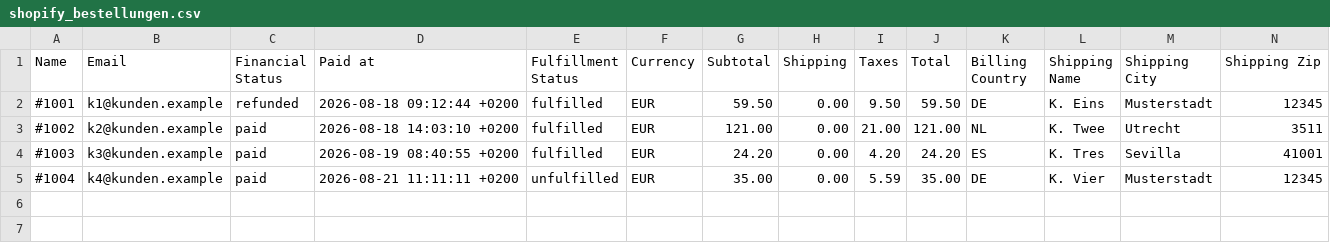
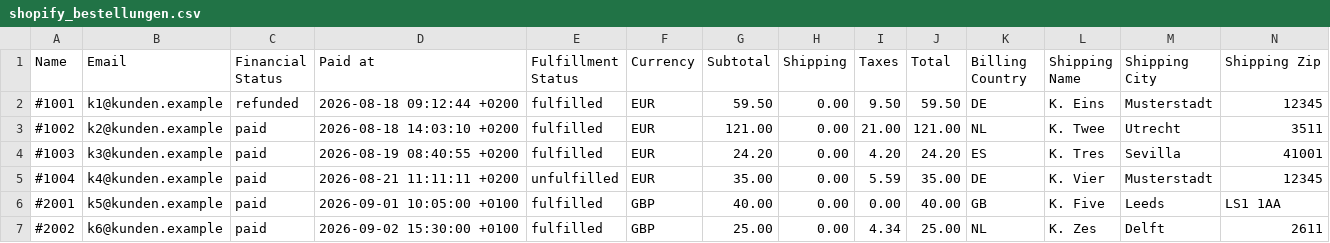
Before and after one commit to GalieJJ/accounti, a CSV file: examples/marktplatz/shopify_bestellungen.csv, drawn as a sheet; only a part is shown; rows hold the shown columns only; the diff names each change by its address in the sheet, - before the commit and + after, or states it on an @@ line.

```diff
--- a/examples/marktplatz/shopify_bestellungen.csv
+++ b/examples/marktplatz/shopify_bestellungen.csv
+row 6: #2001 | k5@kunden.example | paid | 2026-09-01 10:05:00 +0100 | fulfilled | GBP | 40.00 | 0.00 | 0.00 | 40.00 | GB | K. Five | Leeds | LS1 1AA
+row 7: #2002 | k6@kunden.example | paid | 2026-09-02 15:30:00 +0100 | fulfilled | GBP | 25.00 | 0.00 | 4.34 | 25.00 | NL | K. Zes | Delft | 2611
```
Also changed, not shown: 5 other files.
